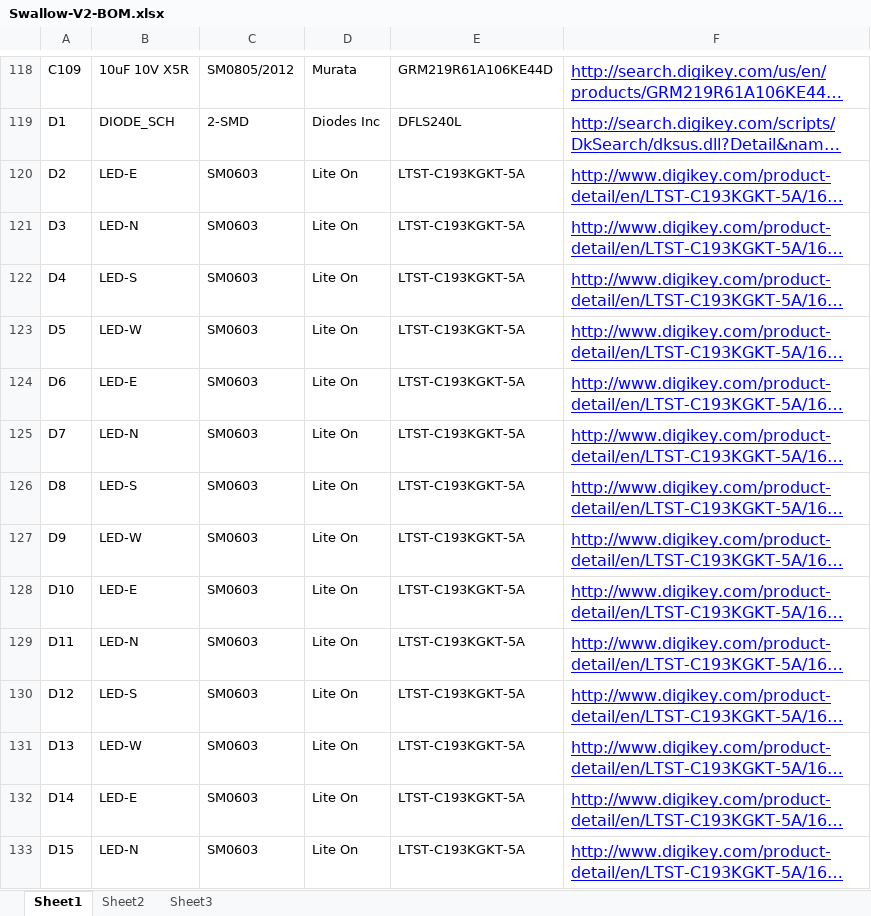
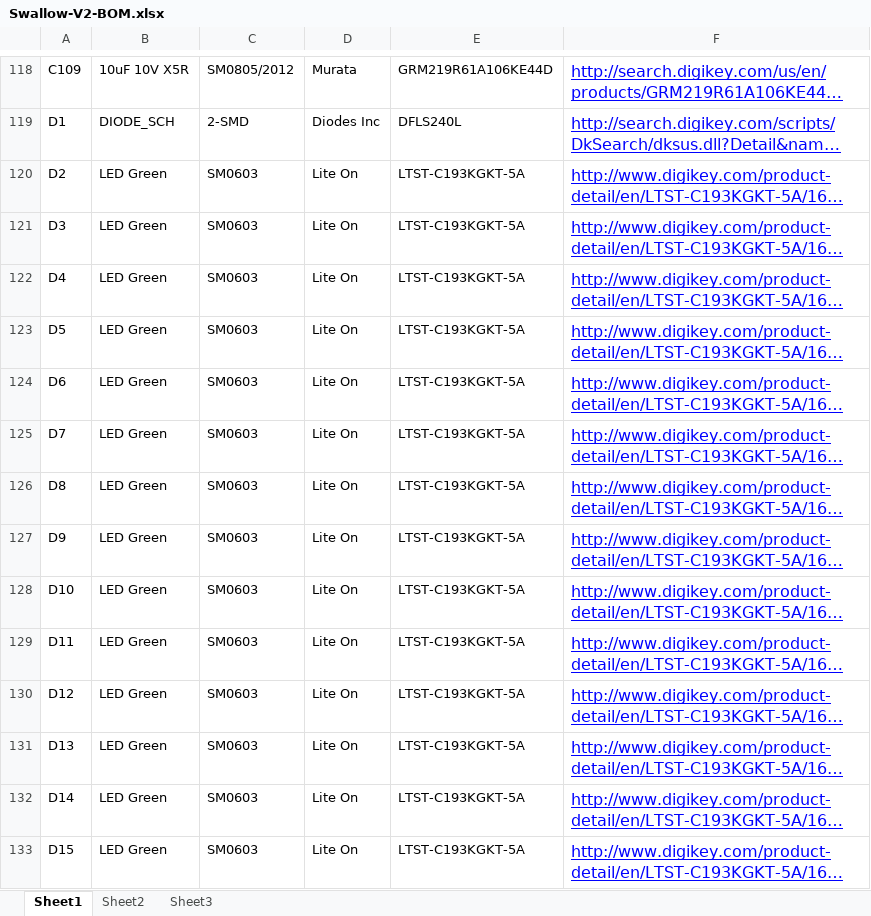
Before and after one commit to swallow-project/swallow-slice-xmp16, an Excel workbook: Manufacturing/Swallow-V2/bom/Swallow-V2-BOM.xlsx, sheet Sheet1, drawn as a sheet; only a part is shown, gaps mark what is left out; long unchanged cells end in …; values as stored, in another font and other column widths than the file's, no borders; the diff covers the shown part only; the diff names each change by its address in the sheet, - before the commit and + after, or states it on an @@ line.

```diff
--- a/Manufacturing/Swallow-V2/bom/Swallow-V2-BOM.xlsx (sheet Sheet1)
+++ b/Manufacturing/Swallow-V2/bom/Swallow-V2-BOM.xlsx (sheet Sheet1)
-B120: LED-E
+B120: LED Green
-B121: LED-N
+B121: LED Green
-B122: LED-S
+B122: LED Green
-B123: LED-W
+B123: LED Green
-B124: LED-E
+B124: LED Green
-B125: LED-N
+B125: LED Green
-B126: LED-S
+B126: LED Green
-B127: LED-W
+B127: LED Green
-B128: LED-E
+B128: LED Green
-B129: LED-N
+B129: LED Green
-B130: LED-S
+B130: LED Green
-B131: LED-W
+B131: LED Green
-B132: LED-E
+B132: LED Green
-B133: LED-N
+B133: LED Green
```
Also changed, not shown: 44 edited cells and cell formats elsewhere in this sheet, 51 other files.
